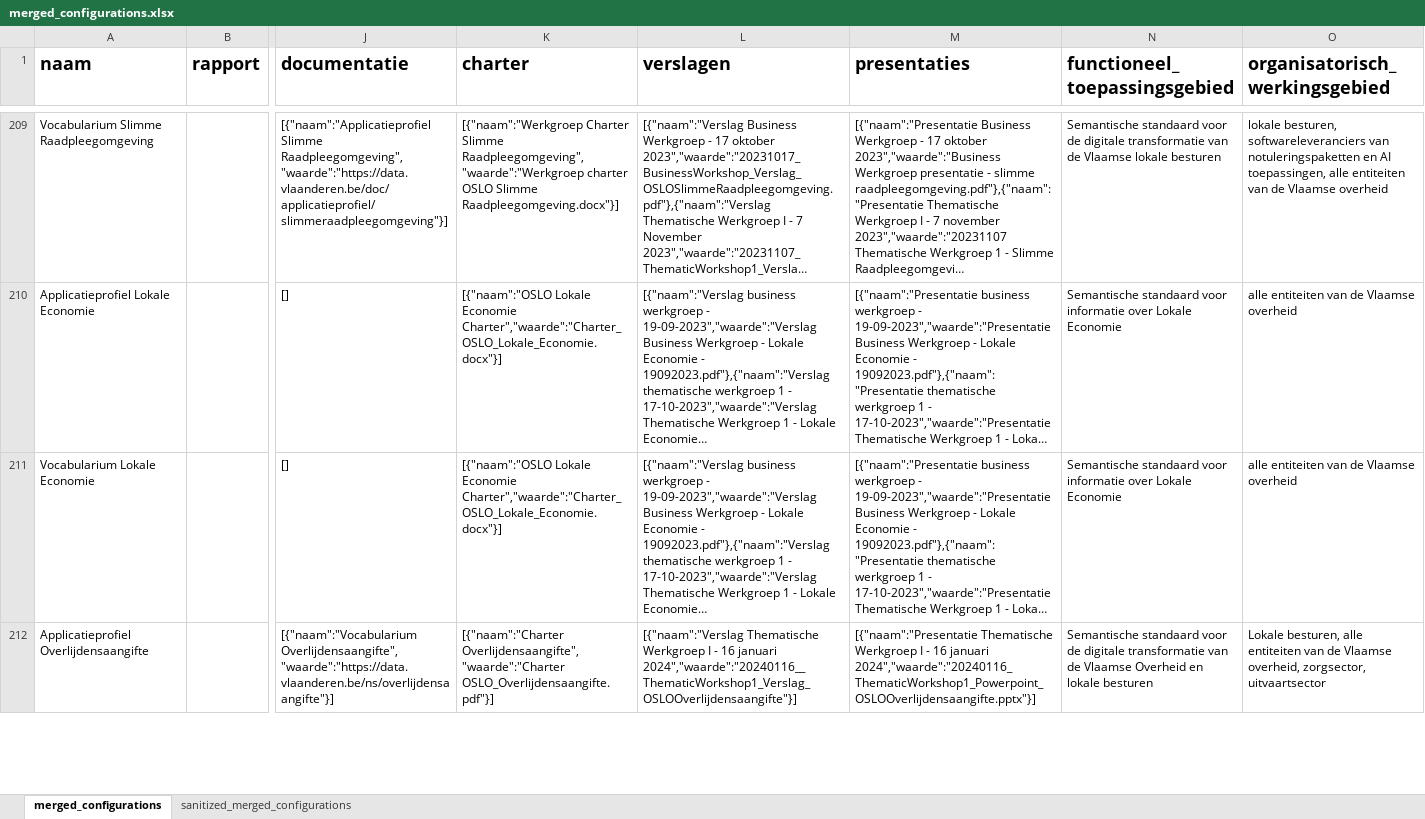
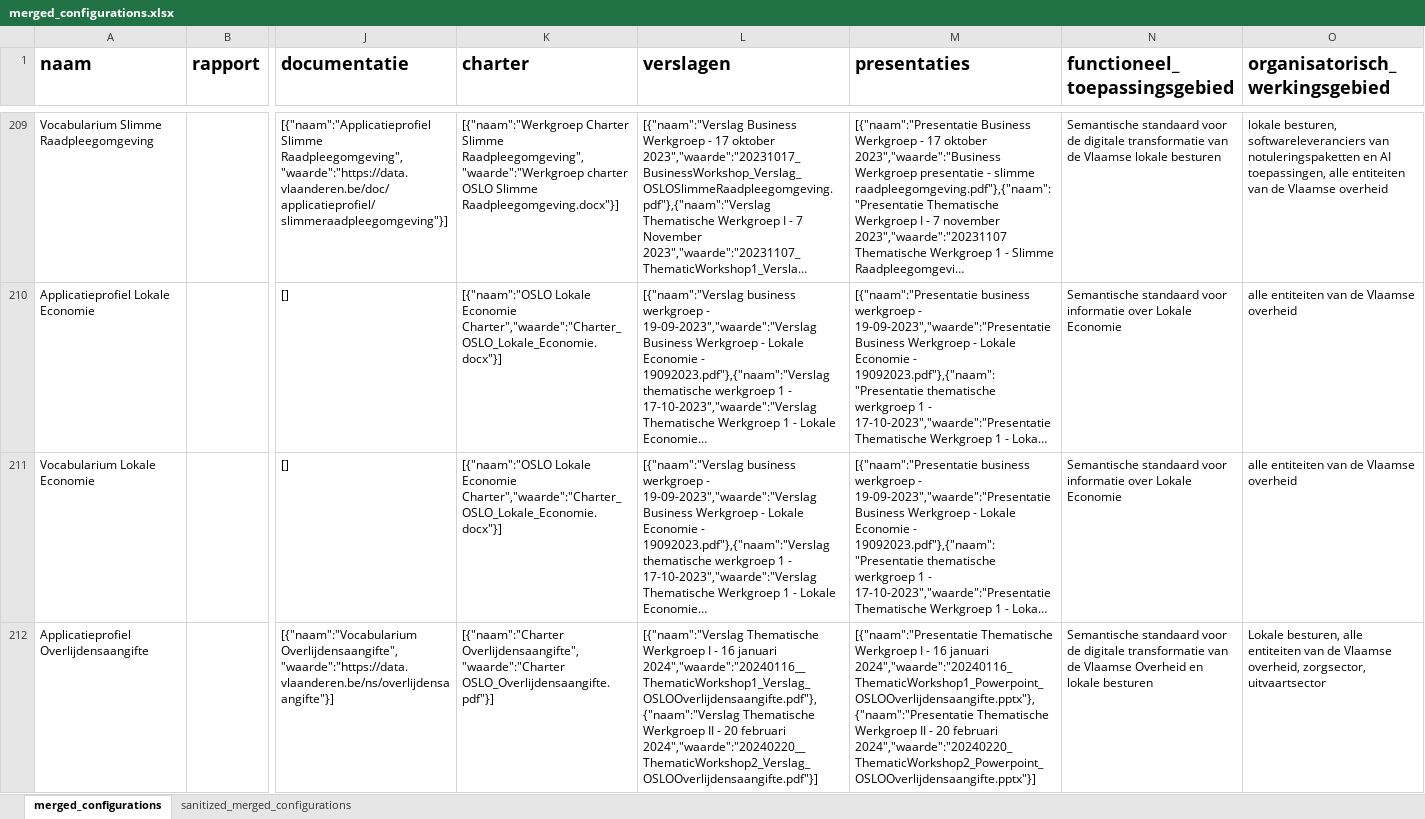
Before and after one commit to Informatievlaanderen/OSLO-Standaardenregister-validator, an Excel workbook: report/merged_configurations.xlsx, sheet merged_configurations, drawn as a sheet; only a part is shown, gaps mark what is left out; long unchanged cells end in …; values as stored, in another font and other column widths than the file's, no borders; the diff covers the shown part only; the diff names each change by its address in the sheet, - before the commit and + after, or states it on an @@ line.

```diff
--- a/report/merged_configurations.xlsx (sheet merged_configurations)
+++ b/report/merged_configurations.xlsx (sheet merged_configurations)
-L212 (verslagen): …16 januari 2024","waarde":"20240116__ThematicWorkshop1_Verslag_OSLOOverlijdensaangifte"}]
+L212 (verslagen): …16 januari 2024","waarde":"20240116__ThematicWorkshop1_Verslag_OSLOOverlijdensaangifte.pdf"},{"naam":"Verslag Thematische Werkgroep II - 20 februari 2024","waarde":"20240220__ThematicWorkshop2_Verslag_OSLOOverlijdensaangifte.pdf"}]
-M212 (presentaties): …16 januari 2024","waarde":"20240116_ThematicWorkshop1_Powerpoint_OSLOOverlijdensaangifte.pptx"}]
+M212 (presentaties): …16 januari 2024","waarde":"20240116_ThematicWorkshop1_Powerpoint_OSLOOverlijdensaangifte.pptx"},{"naam":"Presentatie Thematische Werkgroep II - 20 februari 2024","waarde":"20240220_ThematicWorkshop2_Powerpoint_OSLOOverlijdensaangifte.pptx"}]
```
Also changed, not shown: 2 edited cells elsewhere in this sheet, 2 other files.
